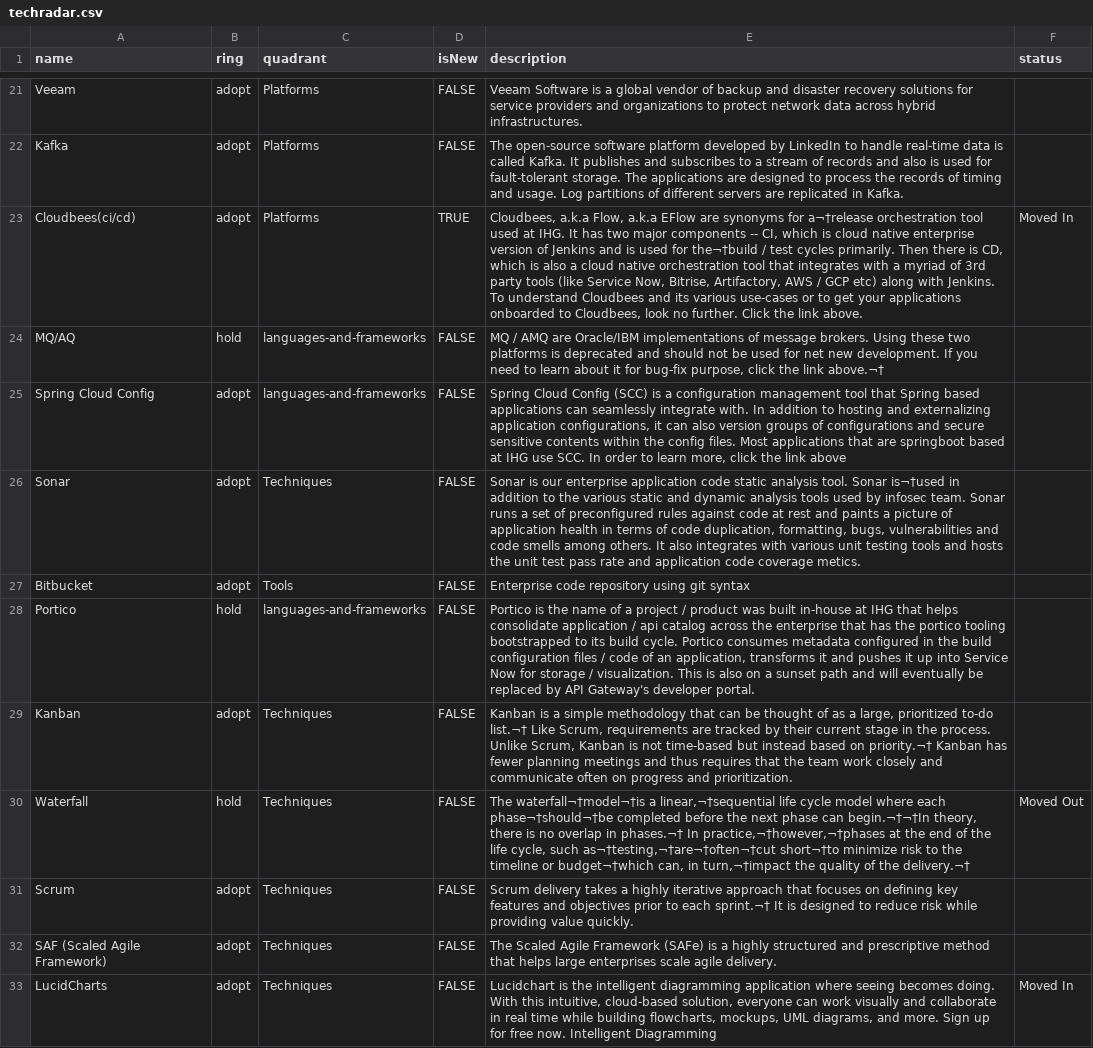
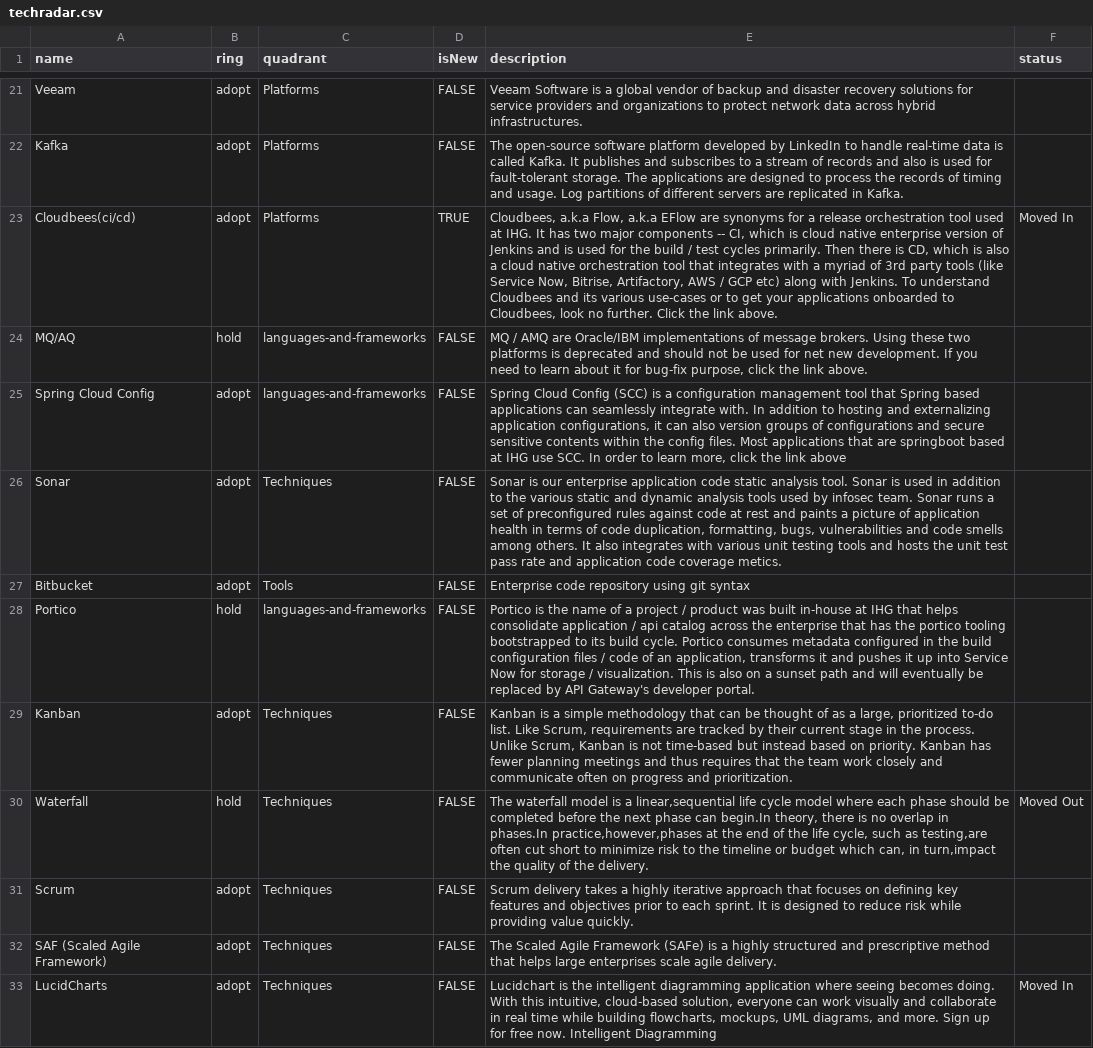
Before and after one commit to tatzlwurm2/techradar, a CSV file: techradar.csv, drawn as a sheet; only a part is shown, gaps mark what is left out; the diff names each change by its address in the sheet, - before the commit and + after, or states it on an @@ line.

Commit message:
Update techradar.csv

```diff
--- a/techradar.csv
+++ b/techradar.csv
-E23 (description): …synonyms for a¬†release orchestration tool used at IHG. It has two major components -- CI, which is cloud native enterprise version of Jenkins and is used for the¬†build / test…
+E23 (description): …synonyms for a release orchestration tool used at IHG. It has two major components -- CI, which is cloud native enterprise version of Jenkins and is used for the build / test…
-E24 (description): …the link above.¬†
+E24 (description): …the link above.
-E26 (description): …tool. Sonar is¬†used in addition…
+E26 (description): …tool. Sonar is used in addition…
-E29 (description): …prioritized to-do list.¬† Like Scrum, requirements are tracked by their current stage in the process. Unlike Scrum, Kanban is not time-based but instead based on priority.¬† Kanban has…
+E29 (description): …prioritized to-do list. Like Scrum, requirements are tracked by their current stage in the process. Unlike Scrum, Kanban is not time-based but instead based on priority. Kanban has…
-E30 (description): The waterfall¬†model¬†is a linear,¬†sequential life cycle model where each phase¬†should¬†be completed before the next phase can begin.¬†¬†In theory, there is no overlap in phases.¬† In practice,¬†however,¬†phases at the end of the life cycle, such as¬†testing,¬†are¬†often¬†cut short¬†to minimize risk to the timeline or budget¬†which can, in turn,¬†impact the quality of the delivery.¬†
+E30 (description): The waterfall model is a linear,sequential life cycle model where each phase should be completed before the next phase can begin.In theory, there is no overlap in phases.In practice,however,phases at the end of the life cycle, such as testing,are often cut short to minimize risk to the timeline or budget which can, in turn,impact the quality of the delivery.
-E31 (description): …to each sprint.¬† It is…
+E31 (description): …to each sprint. It is…
```
